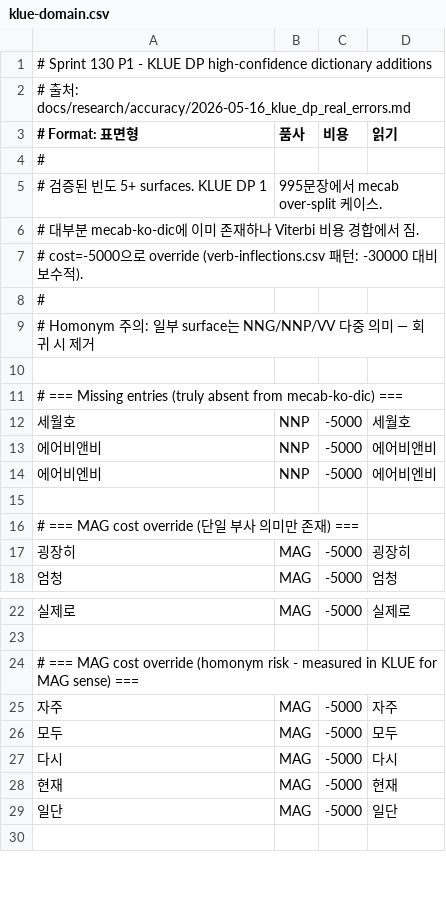
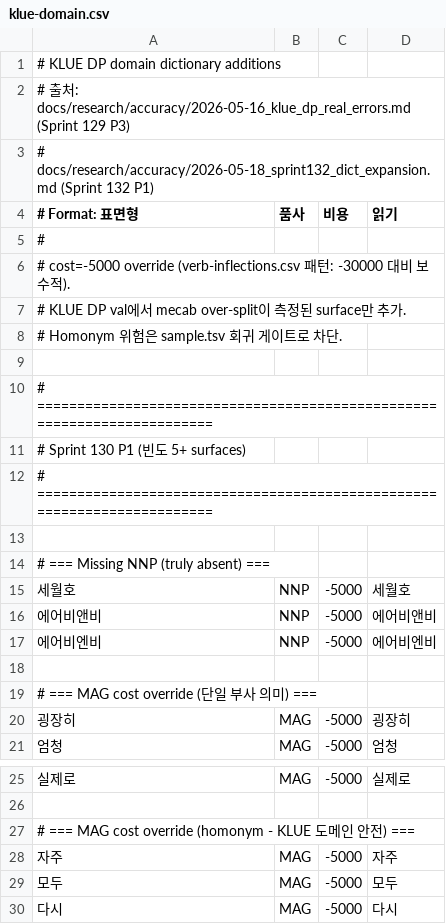
Before and after one commit to hephaex/mecab-ko, a CSV file: data/user-dict/klue-domain.csv, drawn as a sheet; only a part is shown, gaps mark what is left out; the shorter side is filled out with more unchanged rows; the diff covers the shown part only.

Commit message:
feat(eval): Sprint 132 P1 - dict expansion 빈도 2-4 (+0.3pp morph)
klue-domain.csv 18 → 59 entries (+41 from Sprint 132):
- Missing NNP: 새누리당, 민주통합당, 공화당, 민주노총, 개성공단,
  소녀시대, 테르미니역 (7)
- Missing NNG: 비서실장, 청결도, 가성비 (3)
- NNP cost override: 프라하, 세인트루이스, 서울시, 국정원, 서울대 (5)
- NNG cost override: 한국인, 초등학교, 상수도, 관광지 (4)
- MAG cost override (단일 부사): 11 entries
- MAG cost override (homonym 안전): 11 entries

Excluded after regression (3 entries):
- 보다: JKB(비교조사) 의미 우선, VV 동사 어간 흡수 위험
- 이미: "이미지" 단어 분할 cascade
- 진짜: NNG 의미 우선 케이스 충돌

Excluded as borderline (5 entries):
- 보스턴, 다운타운, 아크로폴리스, 외무부, 테라스 — mecab NNG vs
  KLUE NNP convention 차이, dict override 회귀 위험

Lift measurement (KLUE DP per-eojeol):
- strict morph 66.5 → 66.8% (+0.3pp)
- strict eo 53.4 → 53.9% (+0.5pp)
- practical morph 71.0 → 71.3% (+0.3pp)
- practical eo 60.4 → 61.0% (+0.6pp)

Cumulative (Sprint 128 → 132):
- per-eojeol strict: morph +1.0pp, eo +1.5pp
- per-eojeol practical: morph +1.0pp, eo +1.6pp

Sample.tsv: 100.0% / 99.9% (no regression — CI gate from Sprint 131
즉시 차단). All 39 ignored + clippy clean.

Key learning: 빈도 기반 dict 추가 천장 근접
- Sprint 130 (빈도 5+): +0.039pp/entry
- Sprint 132 (빈도 2-4): +0.007pp/entry (5.4× 효율 감소)

Sprint 133+ 권고: dict 트랙 종료, noisy data / CRF retrain /
eojeol_surface_only 등 다른 접근으로 전환.

Report: docs/research/accuracy/2026-05-18_sprint132_dict_expansion.md

[sprint:132] [task:P1]

```diff
--- a/data/user-dict/klue-domain.csv
+++ b/data/user-dict/klue-domain.csv
@@ -1,12 +1,15 @@
-# Sprint 130 P1 - KLUE DP high-confidence dictionary additions
-# 출처: docs/research/accuracy/2026-05-16_klue_dp_real_errors.md
+# KLUE DP domain dictionary additions
+# 출처: docs/research/accuracy/2026-05-16_klue_dp_real_errors.md (Sprint 129 P3)
+#       docs/research/accuracy/2026-05-18_sprint132_dict_expansion.md (Sprint 132 P1)
 # Format: 표면형,품사,비용,읽기
 #
-# 검증된 빈도 5+ surfaces. KLUE DP 1,995문장에서 mecab over-split 케이스.
-# 대부분 mecab-ko-dic에 이미 존재하나 Viterbi 비용 경합에서 짐.
-# cost=-5000으로 override (verb-inflections.csv 패턴: -30000 대비 보수적).
-#
-# Homonym 주의: 일부 surface는 NNG/NNP/VV 다중 의미 — 회귀 시 제거
+# cost=-5000 override (verb-inflections.csv 패턴: -30000 대비 보수적).
+# KLUE DP val에서 mecab over-split이 측정된 surface만 추가.
+# Homonym 위험은 sample.tsv 회귀 게이트로 차단.
 
-# === Missing entries (truly absent from mecab-ko-dic) ===
+# ========================================================================
+# Sprint 130 P1 (빈도 5+ surfaces)
+# ========================================================================
+
+# === Missing NNP (truly absent) ===
 세월호,NNP,-5000,세월호
@@ -15,3 +18,3 @@
 
-# === MAG cost override (단일 부사 의미만 존재) ===
+# === MAG cost override (단일 부사 의미) ===
 굉장히,MAG,-5000,굉장히
@@ -23,3 +26,3 @@
 
-# === MAG cost override (homonym risk - measured in KLUE for MAG sense) ===
+# === MAG cost override (homonym - KLUE 도메인 안전) ===
 자주,MAG,-5000,자주
```
Also changed, not shown: 61 added rows and 2 edited cells elsewhere in this file, 2 other files.
